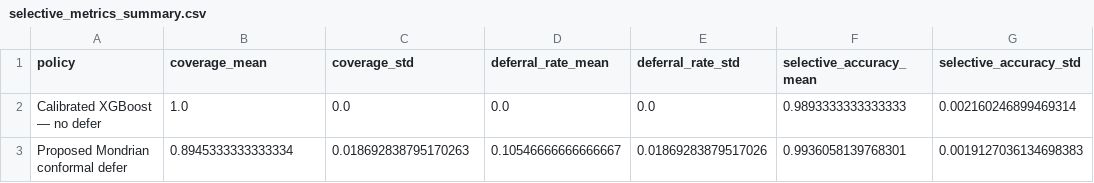
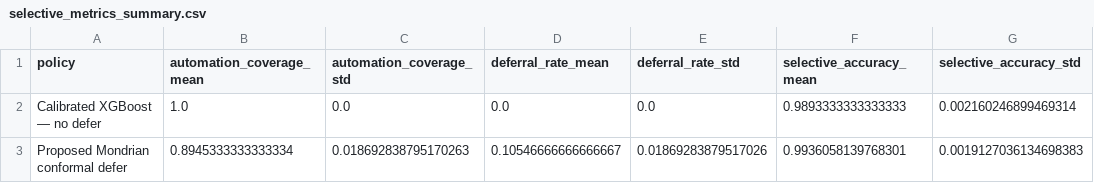
Before and after one commit to saisowmithrepalamo/uncertainty-calibrated-ddi, a CSV file: results/selective_metrics_summary.csv, drawn as a sheet; only a part is shown; the diff names each change by its address in the sheet, - before the commit and + after, or states it on an @@ line.

```diff
--- a/results/selective_metrics_summary.csv
+++ b/results/selective_metrics_summary.csv
-B1: coverage_mean
+B1: automation_coverage_mean
-C1: coverage_std
+C1: automation_coverage_std
```
Also changed, not shown: results/alpha_tradeoff.csv, results/bootstrap_ci_primary_seed.csv, 8 other files.
